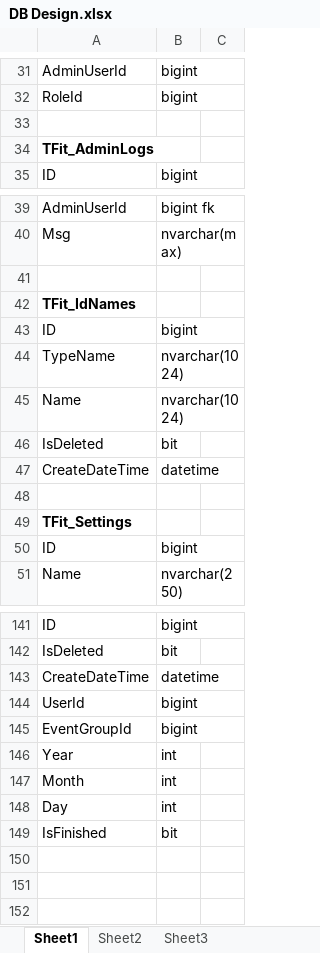
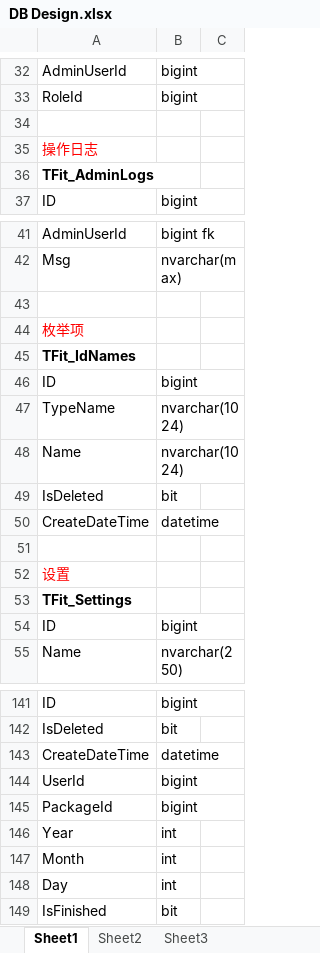
Before and after one commit to Jeffrey-zhao/Fitness, an Excel workbook: Fit/Docs/DB Design.xlsx, sheet Sheet1, drawn as a sheet; only a part is shown, gaps mark what is left out; values as stored, in another font and other column widths than the file's, no borders; the diff covers the shown part only; the diff names each change by its address in the sheet, - before the commit and + after, or states it on an @@ line.

```diff
--- a/Fit/Docs/DB Design.xlsx (sheet Sheet1)
+++ b/Fit/Docs/DB Design.xlsx (sheet Sheet1)
+row 35: 操作日志
+row 44: 枚举项
+row 52: 设置
-A145: EventGroupId
+A145: PackageId
```
Also changed, not shown: 10 added rows, 13 removed rows, 25 moved rows and 7 edited cells elsewhere in this sheet, 29 other files.
